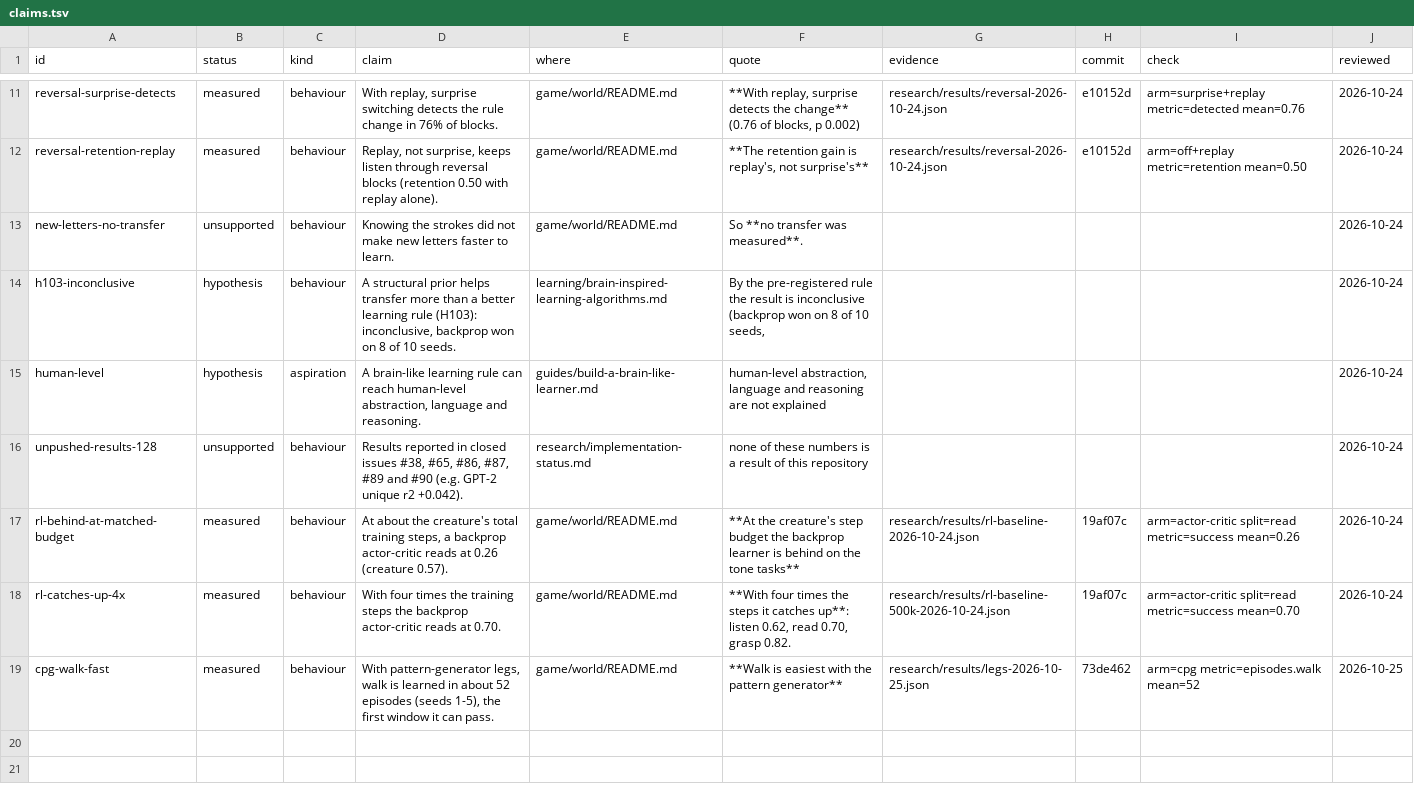
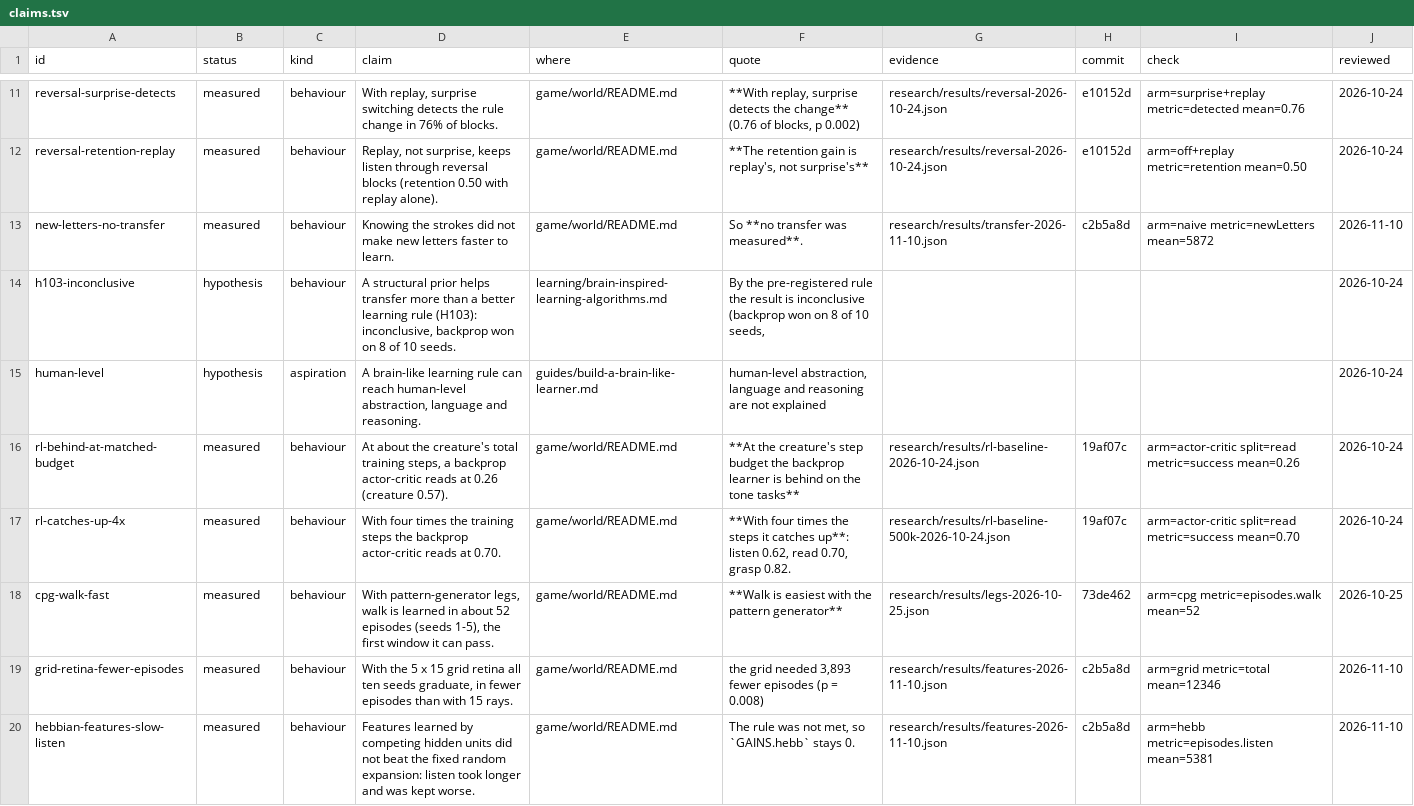
Before and after one commit to faheemkhaskheli9/Brain, a TSV file: research/claims.tsv, drawn as a sheet; only a part is shown, gaps mark what is left out.

```diff
--- a/research/claims.tsv
+++ b/research/claims.tsv
@@ -12,6 +12,5 @@ reversal-surprise-detects	measured	behaviour	With replay, surprise switching det
 reversal-retention-replay	measured	behaviour	Replay, not surprise, keeps listen through reversal blocks (retention 0.50 with replay alone).	game/world/README.md	**The retention gain is replay's, not surprise's**	research/results/reversal-2026-10-24.json	e10152d	arm=off+replay metric=retention mean=0.50	2026-10-24
-new-letters-no-transfer	unsupported	behaviour	Knowing the strokes did not make new letters faster to learn.	game/world/README.md	So **no transfer was measured**.				2026-10-24
+new-letters-no-transfer	measured	behaviour	Knowing the strokes did not make new letters faster to learn.	game/world/README.md	So **no transfer was measured**.	research/results/transfer-2026-11-10.json	c2b5a8d	arm=naive metric=newLetters mean=5872	2026-11-10
 h103-inconclusive	hypothesis	behaviour	A structural prior helps transfer more than a better learning rule (H103): inconclusive, backprop won on 8 of 10 seeds.	learning/brain-inspired-learning-algorithms.md	By the pre-registered rule the result is inconclusive (backprop won on 8 of 10 seeds,				2026-10-24
 human-level	hypothesis	aspiration	A brain-like learning rule can reach human-level abstraction, language and reasoning.	guides/build-a-brain-like-learner.md	human-level abstraction, language and reasoning are not explained				2026-10-24
-unpushed-results-128	unsupported	behaviour	Results reported in closed issues #38, #65, #86, #87, #89 and #90 (e.g. GPT-2 unique r2 +0.042).	research/implementation-status.md	none of these numbers is a result of this repository				2026-10-24
 rl-behind-at-matched-budget	measured	behaviour	At about the creature's total training steps, a backprop actor-critic reads at 0.26 (creature 0.57).	game/world/README.md	**At the creature's step budget the backprop learner is behind on the tone tasks**	research/results/rl-baseline-2026-10-24.json	19af07c	arm=actor-critic split=read metric=success mean=0.26	2026-10-24
@@ -19 +18,3 @@ rl-catches-up-4x	measured	behaviour	With four times the training steps the backp
 cpg-walk-fast	measured	behaviour	With pattern-generator legs, walk is learned in about 52 episodes (seeds 1-5), the first window it can pass.	game/world/README.md	**Walk is easiest with the pattern generator**	research/results/legs-2026-10-25.json	73de462	arm=cpg metric=episodes.walk mean=52	2026-10-25
+grid-retina-fewer-episodes	measured	behaviour	With the 5 x 15 grid retina all ten seeds graduate, in fewer episodes than with 15 rays.	game/world/README.md	the grid needed 3,893 fewer episodes (p = 0.008)	research/results/features-2026-11-10.json	c2b5a8d	arm=grid metric=total mean=12346	2026-11-10
+hebbian-features-slow-listen	measured	behaviour	Features learned by competing hidden units did not beat the fixed random expansion: listen took longer and was kept worse.	game/world/README.md	The rule was not met, so `GAINS.hebb` stays 0.	research/results/features-2026-11-10.json	c2b5a8d	arm=hebb metric=episodes.listen mean=5381	2026-11-10
```
Also changed, not shown: 4 other files.
